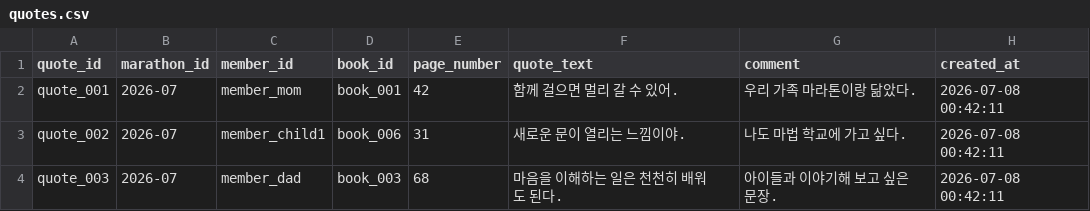
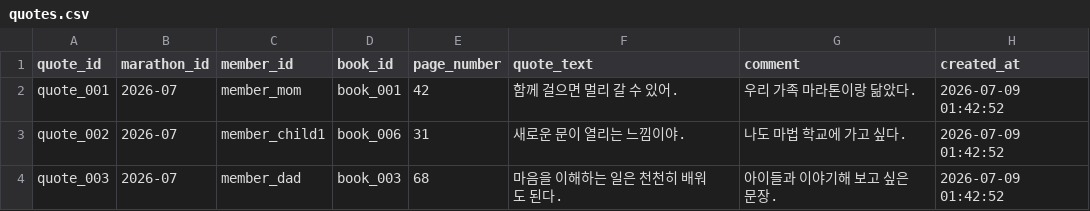
Before and after one commit to goodlawyer23-jpg/family-reading-marathon, a CSV file: data/quotes.csv, drawn as a sheet.

```diff
--- a/data/quotes.csv
+++ b/data/quotes.csv
@@ -1,4 +1,4 @@
 quote_id,marathon_id,member_id,book_id,page_number,quote_text,comment,created_at
-quote_001,2026-07,member_mom,book_001,42,함께 걸으면 멀리 갈 수 있어.,우리 가족 마라톤이랑 닮았다.,2026-07-08 00:42:11
-quote_002,2026-07,member_child1,book_006,31,새로운 문이 열리는 느낌이야.,나도 마법 학교에 가고 싶다.,2026-07-08 00:42:11
-quote_003,2026-07,member_dad,book_003,68,마음을 이해하는 일은 천천히 배워도 된다.,아이들과 이야기해 보고 싶은 문장.,2026-07-08 00:42:11
+quote_001,2026-07,member_mom,book_001,42,함께 걸으면 멀리 갈 수 있어.,우리 가족 마라톤이랑 닮았다.,2026-07-09 01:42:52
+quote_002,2026-07,member_child1,book_006,31,새로운 문이 열리는 느낌이야.,나도 마법 학교에 가고 싶다.,2026-07-09 01:42:52
+quote_003,2026-07,member_dad,book_003,68,마음을 이해하는 일은 천천히 배워도 된다.,아이들과 이야기해 보고 싶은 문장.,2026-07-09 01:42:52
```
Also changed, not shown: data/family_members.csv, data/reading_logs.csv, 6 other files.
